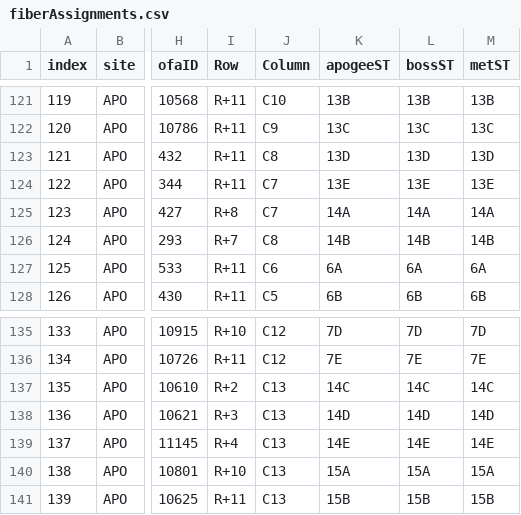
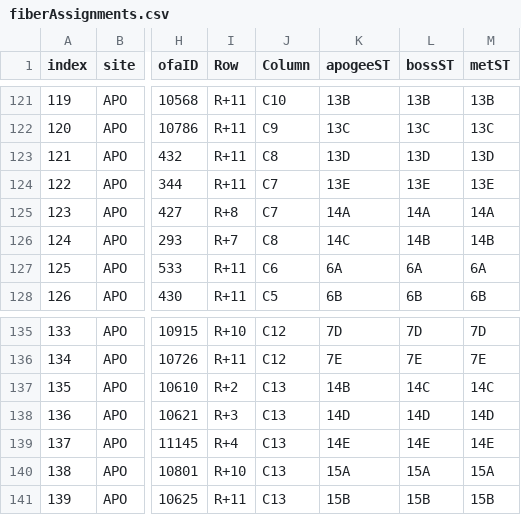
Before and after one commit to sdss/fps_calibrations, a CSV file: apo/wok_calibs/sloanFlatCMM/fiberAssignments.csv, drawn as a sheet; only a part is shown, gaps mark what is left out; the diff names each change by its address in the sheet, - before the commit and + after, or states it on an @@ line.

Commit message:
Update patch panel positions for P0448 and P0986
The patch panel positions (14B and 13C) of the APOGEE fibres for
these two robots were swapped during replacement.

```diff
--- a/apo/wok_calibs/sloanFlatCMM/fiberAssignments.csv
+++ b/apo/wok_calibs/sloanFlatCMM/fiberAssignments.csv
-K126 (apogeeST): 14B
+K126 (apogeeST): 14C
-K137 (apogeeST): 14C
+K137 (apogeeST): 14B
```
